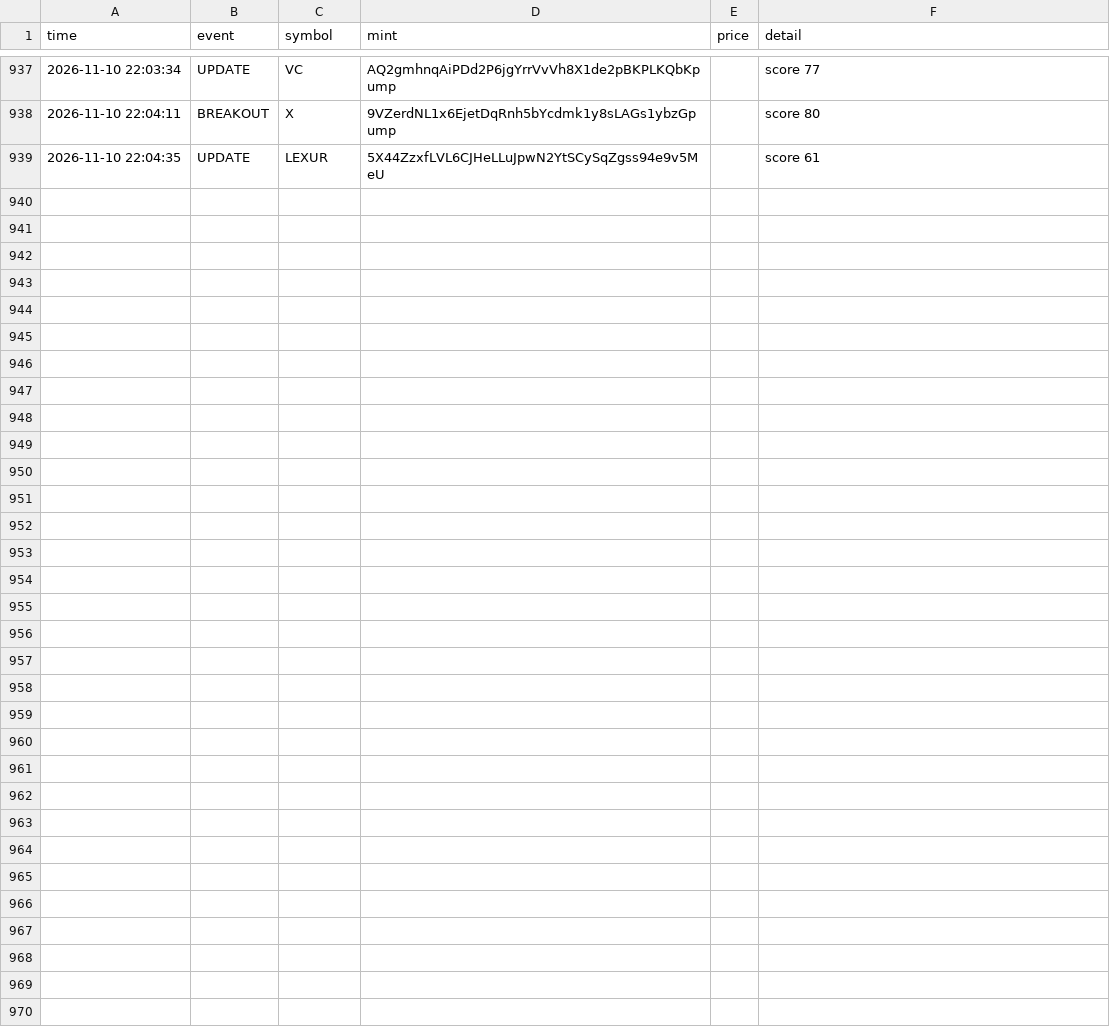
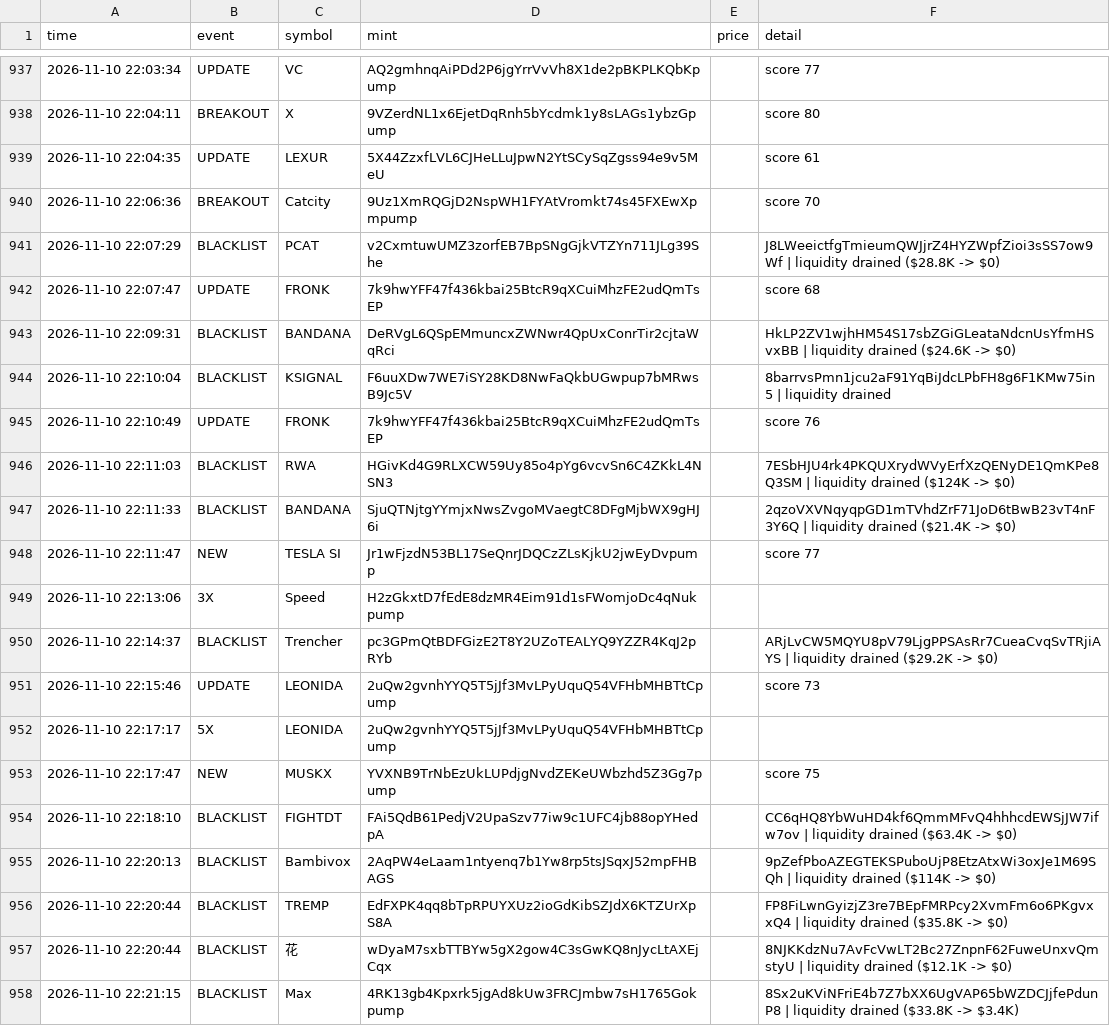
Before and after one commit to kaehwyn/signals, a CSV file: radar_log.csv, drawn as a sheet; only a part is shown, gaps mark what is left out; the diff covers the shown part only; the diff names each change by its address in the sheet, - before the commit and + after, or states it on an @@ line.

```diff
--- a/radar_log.csv
+++ b/radar_log.csv
+row 940: 2026-11-10 22:06:36 | BREAKOUT | Catcity | 9Uz1XmRQGjD2NspWH1FYAtVromkt74s45FXEwXpmpump |  | score 70
+row 941: 2026-11-10 22:07:29 | BLACKLIST | PCAT | v2CxmtuwUMZ3zorfEB7BpSNgGjkVTZYn711JLg39She |  | J8LWeeictfgTmieumQWJjrZ4HYZWpfZioi3sSS7ow9Wf | liquidity drained ($28.8K -> $0)
+row 942: 2026-11-10 22:07:47 | UPDATE | FRONK | 7k9hwYFF47f436kbai25BtcR9qXCuiMhzFE2udQmTsEP |  | score 68
+row 943: 2026-11-10 22:09:31 | BLACKLIST | BANDANA | DeRVgL6QSpEMmuncxZWNwr4QpUxConrTir2cjtaWqRci |  | HkLP2ZV1wjhHM54S17sbZGiGLeataNdcnUsYfmHSvxBB | liquidity drained ($24.6K -> $0)
+row 944: 2026-11-10 22:10:04 | BLACKLIST | KSIGNAL | F6uuXDw7WE7iSY28KD8NwFaQkbUGwpup7bMRwsB9Jc5V |  | 8barrvsPmn1jcu2aF91YqBiJdcLPbFH8g6F1KMw75in5 | liquidity drained
+row 945: 2026-11-10 22:10:49 | UPDATE | FRONK | 7k9hwYFF47f436kbai25BtcR9qXCuiMhzFE2udQmTsEP |  | score 76
+row 946: 2026-11-10 22:11:03 | BLACKLIST | RWA | HGivKd4G9RLXCW59Uy85o4pYg6vcvSn6C4ZKkL4NSN3 |  | 7ESbHJU4rk4PKQUXrydWVyErfXzQENyDE1QmKPe8Q3SM | liquidity drained ($124K -> $0)
+row 947: 2026-11-10 22:11:33 | BLACKLIST | BANDANA | SjuQTNjtgYYmjxNwsZvgoMVaegtC8DFgMjbWX9gHJ6i |  | 2qzoVXVNqyqpGD1mTVhdZrF71JoD6tBwB23vT4nF3Y6Q | liquidity drained ($21.4K -> $0)
+row 948: 2026-11-10 22:11:47 | NEW | TESLA SI | Jr1wFjzdN53BL17SeQnrJDQCzZLsKjkU2jwEyDvpump |  | score 77
+row 949: 2026-11-10 22:13:06 | 3X | Speed | H2zGkxtD7fEdE8dzMR4Eim91d1sFWomjoDc4qNukpump
+row 950: 2026-11-10 22:14:37 | BLACKLIST | Trencher | pc3GPmQtBDFGizE2T8Y2UZoTEALYQ9YZZR4KqJ2pRYb |  | ARjLvCW5MQYU8pV79LjgPPSAsRr7CueaCvqSvTRjiAYS | liquidity drained ($29.2K -> $0)
+row 951: 2026-11-10 22:15:46 | UPDATE | LEONIDA | 2uQw2gvnhYYQ5T5jJf3MvLPyUquQ54VFHbMHBTtCpump |  | score 73
+row 952: 2026-11-10 22:17:17 | 5X | LEONIDA | 2uQw2gvnhYYQ5T5jJf3MvLPyUquQ54VFHbMHBTtCpump
+row 953: 2026-11-10 22:17:47 | NEW | MUSKX | YVXNB9TrNbEzUkLUPdjgNvdZEKeUWbzhd5Z3Gg7pump |  | score 75
+row 954: 2026-11-10 22:18:10 | BLACKLIST | FIGHTDT | FAi5QdB61PedjV2UpaSzv77iw9c1UFC4jb88opYHedpA |  | CC6qHQ8YbWuHD4kf6QmmMFvQ4hhhcdEWSjJW7ifw7ov | liquidity drained ($63.4K -> $0)
+row 955: 2026-11-10 22:20:13 | BLACKLIST | Bambivox | 2AqPW4eLaam1ntyenq7b1Yw8rp5tsJSqxJ52mpFHBAGS |  | 9pZefPboAZEGTEKSPuboUjP8EtzAtxWi3oxJe1M69SQh | liquidity drained ($114K -> $0)
+row 956: 2026-11-10 22:20:44 | BLACKLIST | TREMP | EdFXPK4qq8bTpRPUYXUz2ioGdKibSZJdX6KTZUrXpS8A |  | FP8FiLwnGyizjZ3re7BEpFMRPcy2XvmFm6o6PKgvxxQ4 | liquidity drained ($35.8K -> $0)
+row 957: 2026-11-10 22:20:44 | BLACKLIST | 花 | wDyaM7sxbTTBYw5gX2gow4C3sGwKQ8nJycLtAXEjCqx |  | 8NJKKdzNu7AvFcVwLT2Bc27ZnpnF62FuweUnxvQmstyU | liquidity drained ($12.1K -> $0)
+row 958: 2026-11-10 22:21:15 | BLACKLIST | Max | 4RK13gb4Kpxrk5jgAd8kUw3FRCJmbw7sH1765Gokpump |  | 8Sx2uKViNFriE4b7Z7bXX6UgVAP65bWZDCJjfePdunP8 | liquidity drained ($33.8K -> $3.4K)
```
Also changed, not shown: 19 added rows elsewhere in this file, 3 other files.
